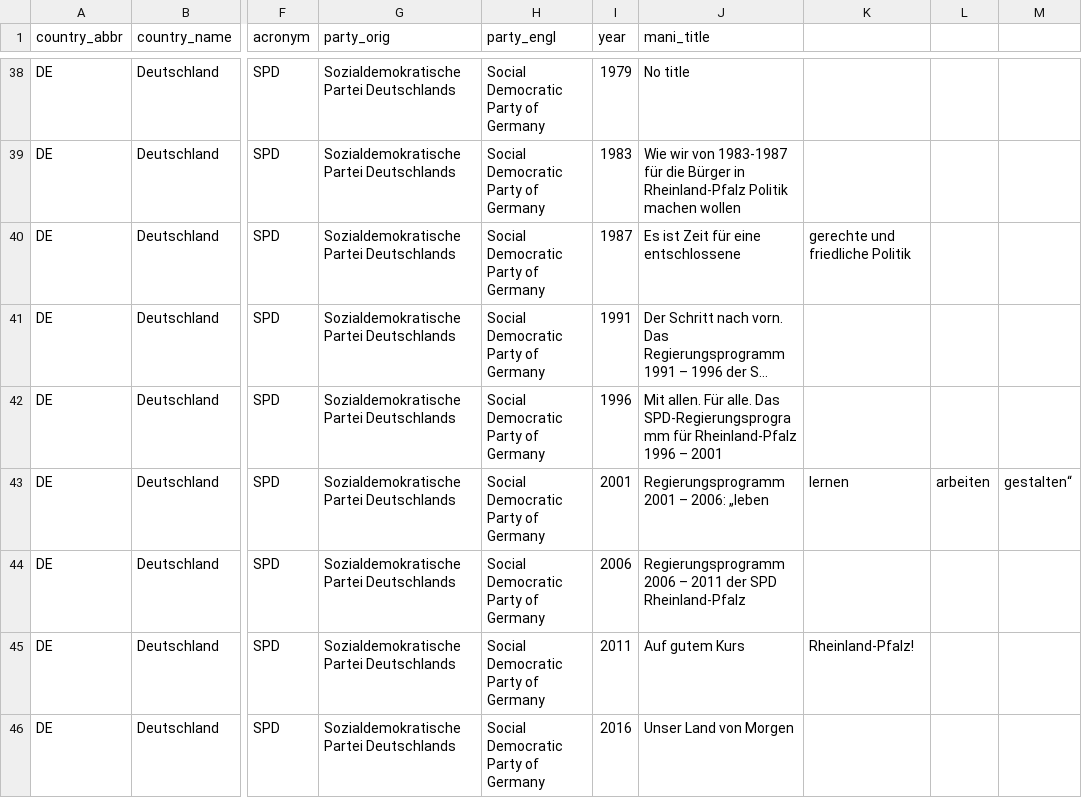
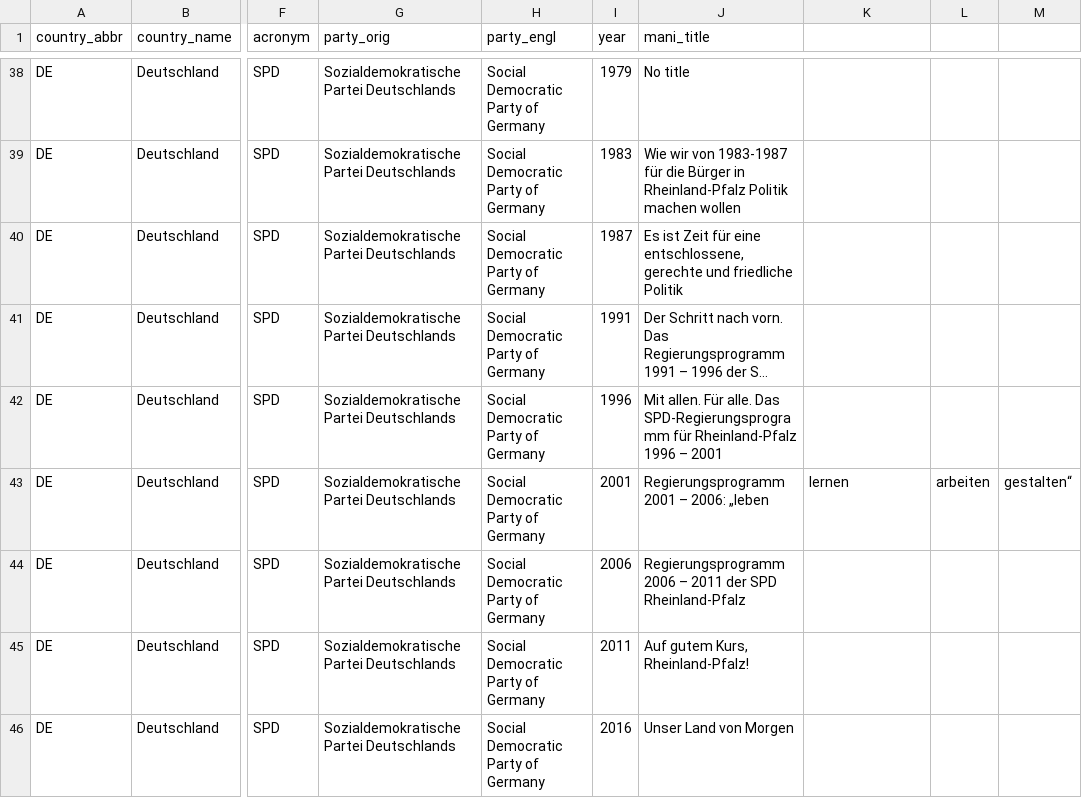
Before and after one commit to julianbernauer/polidoc, a CSV file: regions/germany/de_rheinpf.csv, drawn as a sheet; only a part is shown, gaps mark what is left out; long unchanged cells end in …; the diff names each change by its address in the sheet, - before the commit and + after, or states it on an @@ line.

Commit message:
Update de_rheinpf.csv

```diff
--- a/regions/germany/de_rheinpf.csv
+++ b/regions/germany/de_rheinpf.csv
-J40 (mani_title): …für eine entschlossene
+J40 (mani_title): …für eine entschlossene, gerechte und friedliche Politik
-K40: gerechte und friedliche Politik
+K40: (empty)
-J45 (mani_title): Auf gutem Kurs
+J45 (mani_title): Auf gutem Kurs, Rheinland-Pfalz!
-K45: Rheinland-Pfalz!
+K45: (empty)
```
